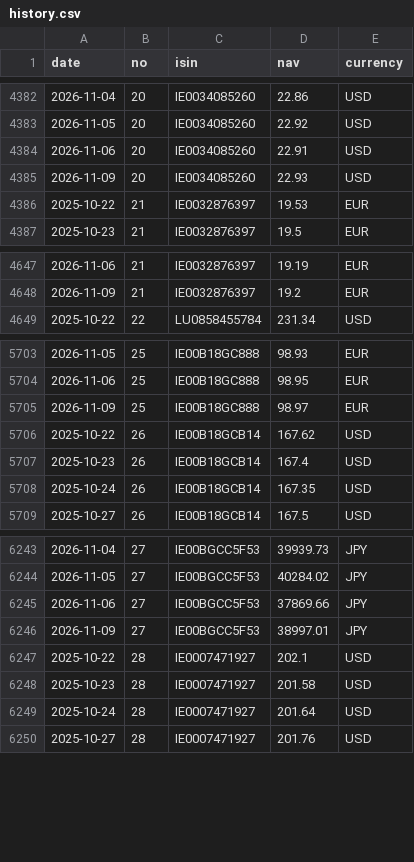
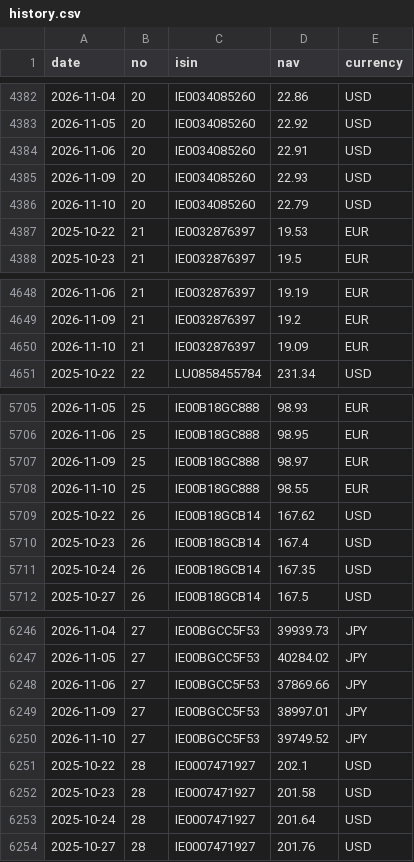
Before and after one commit to Arshad-investment/Fund-Tracker, a CSV file: data/history.csv, drawn as a sheet; only a part is shown, gaps mark what is left out.

```diff
--- a/data/history.csv
+++ b/data/history.csv
@@ -4385,2 +4385,3 @@ date,no,isin,nav,currency
 2026-11-09,20,IE0034085260,22.93,USD
+2026-11-10,20,IE0034085260,22.79,USD
 2025-10-22,21,IE0032876397,19.53,EUR
@@ -4648,2 +4649,3 @@ date,no,isin,nav,currency
 2026-11-09,21,IE0032876397,19.2,EUR
+2026-11-10,21,IE0032876397,19.09,EUR
 2025-10-22,22,LU0858455784,231.34,USD
@@ -5705,2 +5707,3 @@ date,no,isin,nav,currency
 2026-11-09,25,IE00B18GC888,98.97,EUR
+2026-11-10,25,IE00B18GC888,98.55,EUR
 2025-10-22,26,IE00B18GCB14,167.62,USD
@@ -6246,2 +6249,3 @@ date,no,isin,nav,currency
 2026-11-09,27,IE00BGCC5F53,38997.01,JPY
+2026-11-10,27,IE00BGCC5F53,39749.52,JPY
 2025-10-22,28,IE0007471927,202.1,USD
```
Also changed, not shown: 1 other file.
